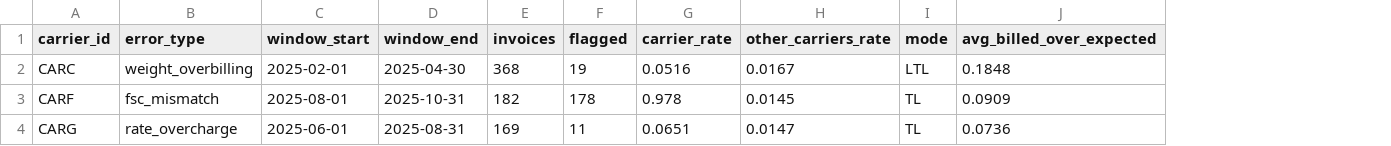
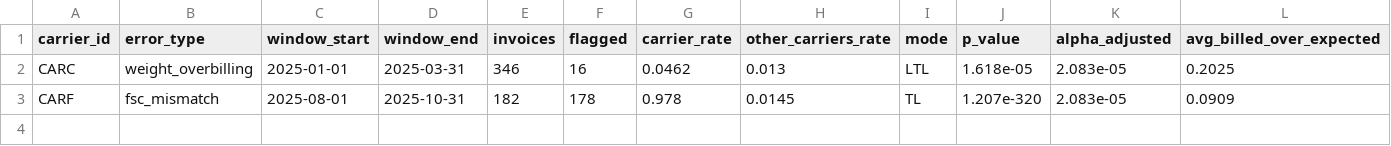
Before and after one commit to shreyansh2003/freight-audit-lab, a CSV file: outputs/systemic_findings.csv, drawn as a sheet; removed rows and columns are numbered as before the commit, all else as after; the diff names each change by its address in the sheet, - before the commit and + after, or states it on an @@ line.

```diff
--- a/outputs/systemic_findings.csv
+++ b/outputs/systemic_findings.csv
+column J (p_value), rows 2-3: 1.618e-05 | 1.207e-320
+column K (alpha_adjusted), rows 2-3: 2.083e-05 | 2.083e-05
-C2 (window_start): 2025-02-01
+C2 (window_start): 2025-01-01
-D2 (window_end): 2025-04-30
+D2 (window_end): 2025-03-31
-E2 (invoices): 368
+E2 (invoices): 346
-F2 (flagged): 19
+F2 (flagged): 16
-G2 (carrier_rate): 0.0516
+G2 (carrier_rate): 0.0462
-H2 (other_carriers_rate): 0.0167
+H2 (other_carriers_rate): 0.013
-L2 (avg_billed_over_expected): 0.1848
+L2 (avg_billed_over_expected): 0.2025
-row 4: CARG | rate_overcharge | 2025-06-01 | 2025-08-31 | 169 | 11 | 0.0651 | 0.0147 | TL | 0.0736
```
Also changed, not shown: outputs/sweep.csv, 11 other files.
